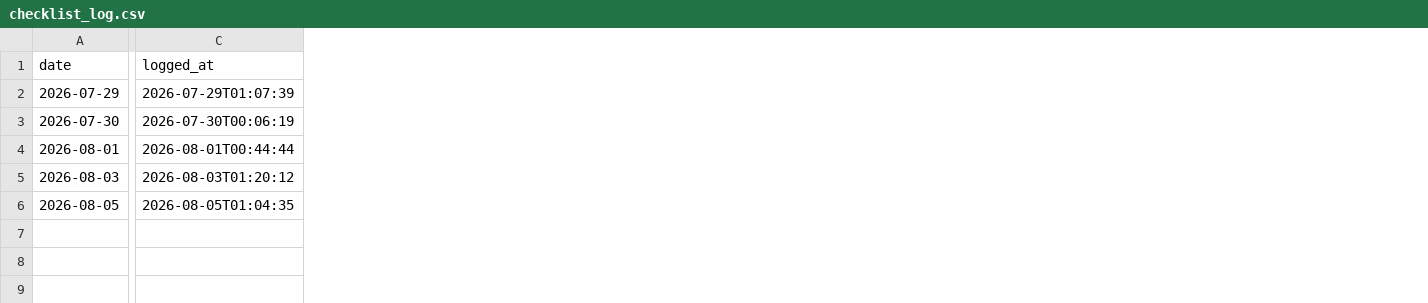
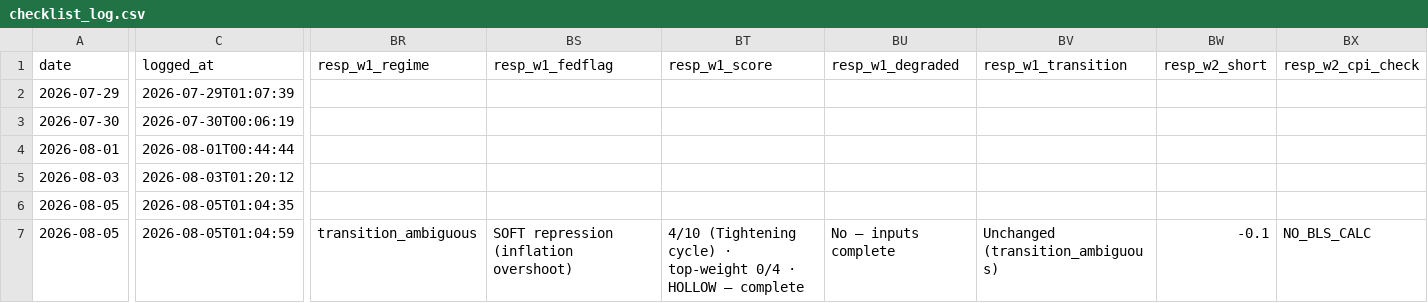
Before and after one commit to timothylundeen2008-web/Portfolio-Tracker, a CSV file: data/checklist_log.csv, drawn as a sheet; only a part is shown, gaps mark what is left out; rows hold the shown columns only; the diff covers the shown part only; the diff names each change by its address in the sheet, - before the commit and + after, or states it on an @@ line.

Commit message:
data: update checklist_log.csv (2026-08-05 01:04)

```diff
--- a/data/checklist_log.csv
+++ b/data/checklist_log.csv
+column BR (resp_w1_regime), empty
+column BS (resp_w1_fedflag), empty
+column BT (resp_w1_score), empty
+column BU (resp_w1_degraded), empty
+column BV (resp_w1_transition), empty
+column BW (resp_w2_short), empty
+column BX (resp_w2_cpi_check), empty
+row 7: 2026-08-05 | 2026-08-05T01:04:59 | transition_ambiguous | SOFT repression (inflation overshoot) | 4/10 (Tightening cycle) · top-weight 0/4 · HOLLOW — complete | No — inputs complete | Unchanged (transition_ambiguous) | -0.1 | NO_BLS_CALC
```
Also changed, not shown: 20 added columns and 3 edited cells elsewhere in this file.
